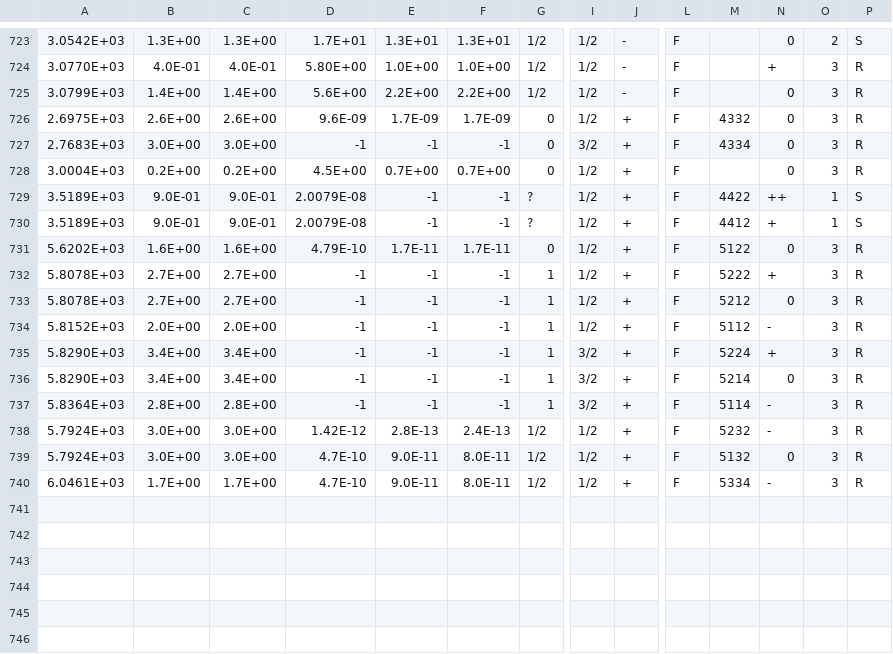
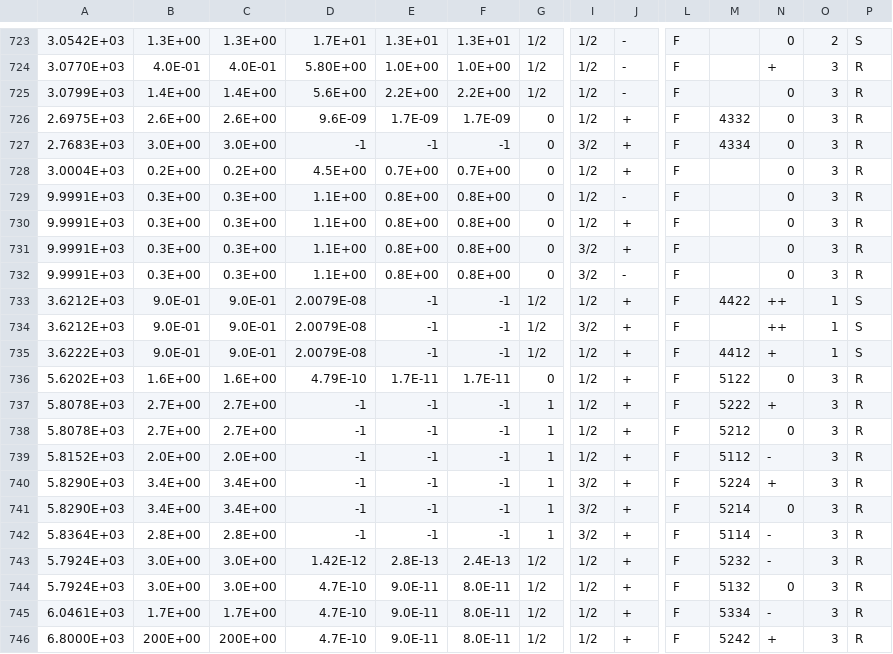
Before and after one commit to marianstahl/AmpGen, a CSV file: options/mass_width.csv, drawn as a sheet; only a part is shown, gaps mark what is left out; addresses are those after the commit; rows hold the shown columns only; the diff names each change by its address in the sheet, - before the commit and + after, or states it on an @@ line.

```diff
--- a/options/mass_width.csv
+++ b/options/mass_width.csv
+row 729: 9.9991E+03 | 0.3E+00 | 0.3E+00 | 1.1E+00 | 0.8E+00 | 0.8E+00 | 0 | 1/2 | - | F |  | 0 | 3 | R
+row 730: 9.9991E+03 | 0.3E+00 | 0.3E+00 | 1.1E+00 | 0.8E+00 | 0.8E+00 | 0 | 1/2 | + | F |  | 0 | 3 | R
+row 731: 9.9991E+03 | 0.3E+00 | 0.3E+00 | 1.1E+00 | 0.8E+00 | 0.8E+00 | 0 | 3/2 | + | F |  | 0 | 3 | R
+row 732: 9.9991E+03 | 0.3E+00 | 0.3E+00 | 1.1E+00 | 0.8E+00 | 0.8E+00 | 0 | 3/2 | - | F |  | 0 | 3 | R
-A733: 3.5189E+03
+A733: 3.6212E+03
-G733: ?
+G733: 1/2
+row 734: 3.6212E+03 | 9.0E-01 | 9.0E-01 | 2.0079E-08 | -1 | -1 | 1/2 | 3/2 | + | F |  | ++ | 1 | S
-A735: 3.5189E+03
+A735: 3.6222E+03
-G735: ?
+G735: 1/2
+row 746: 6.8000E+03 | 200E+00 | 200E+00 | 4.7E-10 | 9.0E-11 | 8.0E-11 | 1/2 | 1/2 | + | F | 5242 | + | 3 | R
```
Also changed, not shown: 2 other files.
